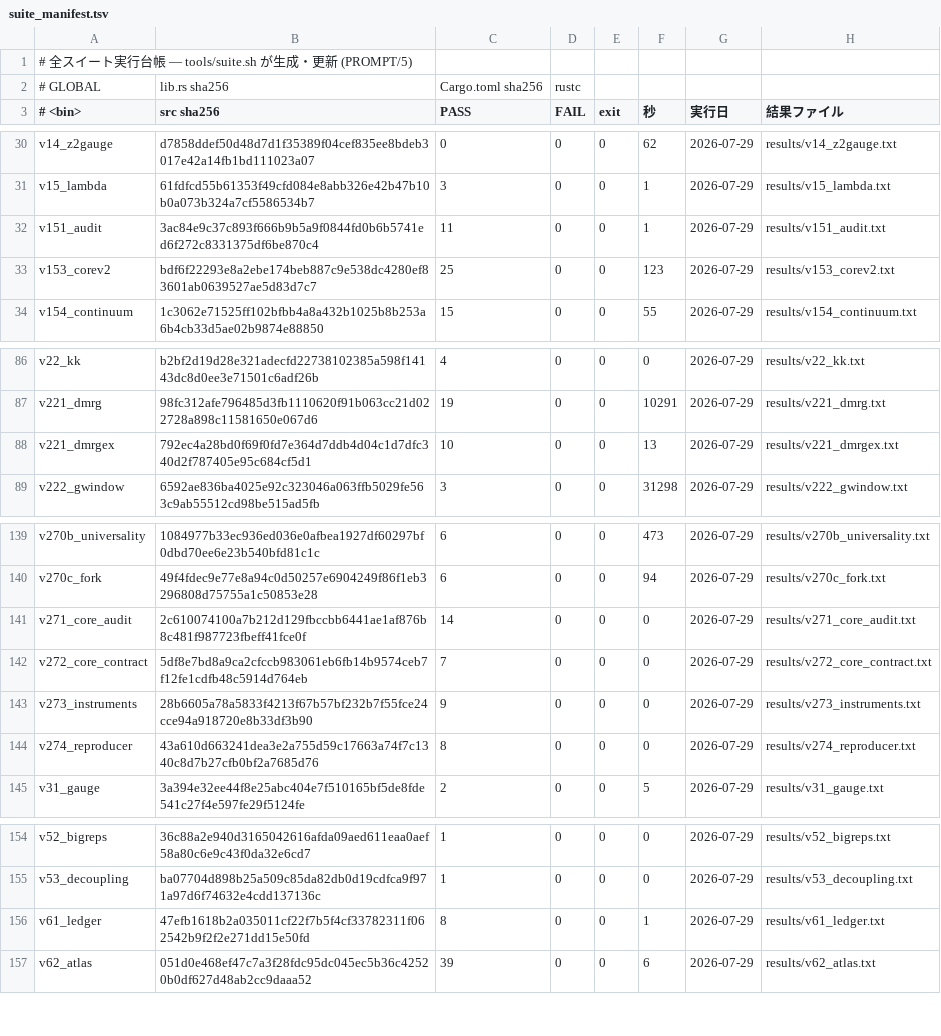
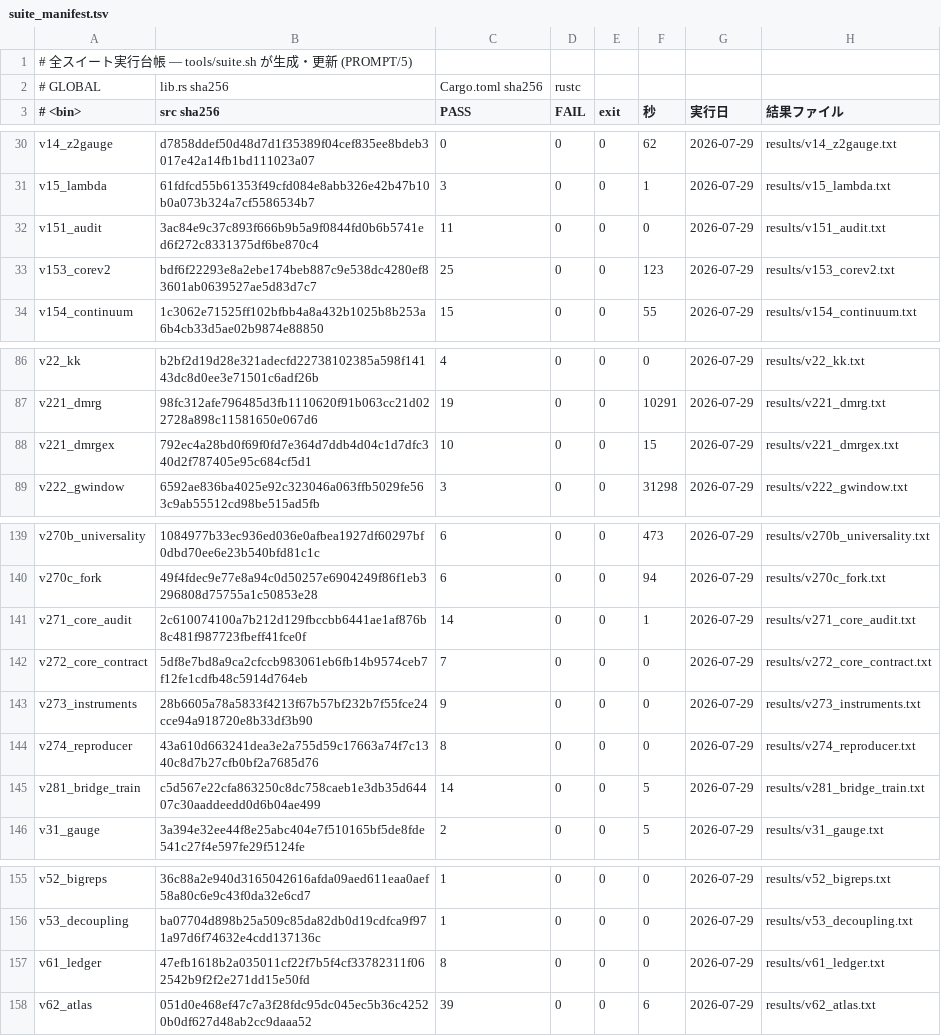
Before and after one commit to Yasuo-Higano/Quantum-Relational-Network, a TSV file: results/suite_manifest.tsv, drawn as a sheet; only a part is shown, gaps mark what is left out.

```diff
--- a/results/suite_manifest.tsv
+++ b/results/suite_manifest.tsv
@@ -31,3 +31,3 @@ v14_z2gauge	d7858ddef50d48d7d1f35389f04cef835ee8bdeb3017e42a14fb1bd111023a07	0	0
 v15_lambda	61fdfcd55b61353f49cfd084e8abb326e42b47b10b0a073b324a7cf5586534b7	3	0	0	1	2026-07-29	results/v15_lambda.txt
-v151_audit	3ac84e9c37c893f666b9b5a9f0844fd0b6b5741ed6f272c8331375df6be870c4	11	0	0	1	2026-07-29	results/v151_audit.txt
+v151_audit	3ac84e9c37c893f666b9b5a9f0844fd0b6b5741ed6f272c8331375df6be870c4	11	0	0	0	2026-07-29	results/v151_audit.txt
 v153_corev2	bdf6f22293e8a2ebe174beb887c9e538dc4280ef83601ab0639527ae5d83d7c7	25	0	0	123	2026-07-29	results/v153_corev2.txt
@@ -87,3 +87,3 @@ v22_kk	b2bf2d19d28e321adecfd22738102385a598f14143dc8d0ee3e71501c6adf26b	4	0	0	0
 v221_dmrg	98fc312afe796485d3fb1110620f91b063cc21d022728a898c11581650e067d6	19	0	0	10291	2026-07-29	results/v221_dmrg.txt
-v221_dmrgex	792ec4a28bd0f69f0fd7e364d7ddb4d04c1d7dfc340d2f787405e95c684cf5d1	10	0	0	13	2026-07-29	results/v221_dmrgex.txt
+v221_dmrgex	792ec4a28bd0f69f0fd7e364d7ddb4d04c1d7dfc340d2f787405e95c684cf5d1	10	0	0	15	2026-07-29	results/v221_dmrgex.txt
 v222_gwindow	6592ae836ba4025e92c323046a063ffb5029fe563c9ab55512cd98be515ad5fb	3	0	0	31298	2026-07-29	results/v222_gwindow.txt
@@ -140,3 +140,3 @@ v270b_universality	1084977b33ec936ed036e0afbea1927df60297bf0dbd70ee6e23b540bfd81
 v270c_fork	49f4fdec9e77e8a94c0d50257e6904249f86f1eb3296808d75755a1c50853e28	6	0	0	94	2026-07-29	results/v270c_fork.txt
-v271_core_audit	2c610074100a7b212d129fbccbb6441ae1af876b8c481f987723fbeff41fce0f	14	0	0	0	2026-07-29	results/v271_core_audit.txt
+v271_core_audit	2c610074100a7b212d129fbccbb6441ae1af876b8c481f987723fbeff41fce0f	14	0	0	1	2026-07-29	results/v271_core_audit.txt
 v272_core_contract	5df8e7bd8a9ca2cfccb983061eb6fb14b9574ceb7f12fe1cdfb48c5914d764eb	7	0	0	0	2026-07-29	results/v272_core_contract.txt
@@ -144,2 +144,3 @@ v273_instruments	28b6605a78a5833f4213f67b57bf232b7f55fce24cce94a918720e8b33df3b9
 v274_reproducer	43a610d663241dea3e2a755d59c17663a74f7c1340c8d7b27cfb0bf2a7685d76	8	0	0	0	2026-07-29	results/v274_reproducer.txt
+v281_bridge_train	c5d567e22cfa863250c8dc758caeb1e3db35d64407c30aaddeedd0d6b04ae499	14	0	0	5	2026-07-29	results/v281_bridge_train.txt
 v31_gauge	3a394e32ee44f8e25abc404e7f510165bf5de8fde541c27f4e597fe29f5124fe	2	0	0	5	2026-07-29	results/v31_gauge.txt
@@ -155,3 +156,3 @@ v52_bigreps	36c88a2e940d3165042616afda09aed611eaa0aef58a80c6e9c43f0da32e6cd7	1	0
 v53_decoupling	ba07704d898b25a509c85da82db0d19cdfca9f971a97d6f74632e4cdd137136c	1	0	0	0	2026-07-29	results/v53_decoupling.txt
-v61_ledger	47efb1618b2a035011cf22f7b5f4cf33782311f062542b9f2f2e271dd15e50fd	8	0	0	1	2026-07-29	results/v61_ledger.txt
+v61_ledger	47efb1618b2a035011cf22f7b5f4cf33782311f062542b9f2f2e271dd15e50fd	8	0	0	0	2026-07-29	results/v61_ledger.txt
 v62_atlas	051d0e468ef47c7a3f28fdc95dc045ec5b36c42520b0df627d48ab2cc9daaa52	39	0	0	6	2026-07-29	results/v62_atlas.txt
```
Also changed, not shown: 20 other files.
